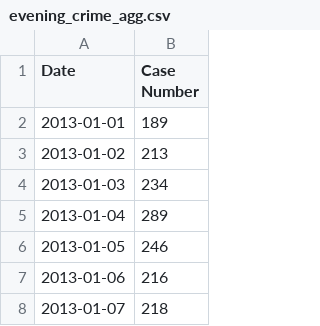
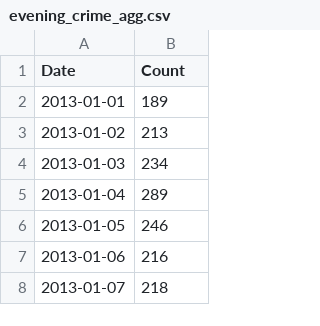
Before and after one commit to harris-ippp/lectures, a CSV file: 05-pandas/data/evening_crime_agg.csv, drawn as a sheet; only a part is shown.

```diff
--- a/05-pandas/data/evening_crime_agg.csv
+++ b/05-pandas/data/evening_crime_agg.csv
@@ -1,2 +1,2 @@
-Date,Case Number
+Date,Count
 2013-01-01,189
```
Also changed, not shown: 05-pandas/data/crime_tract_count.csv, 3 other files.
